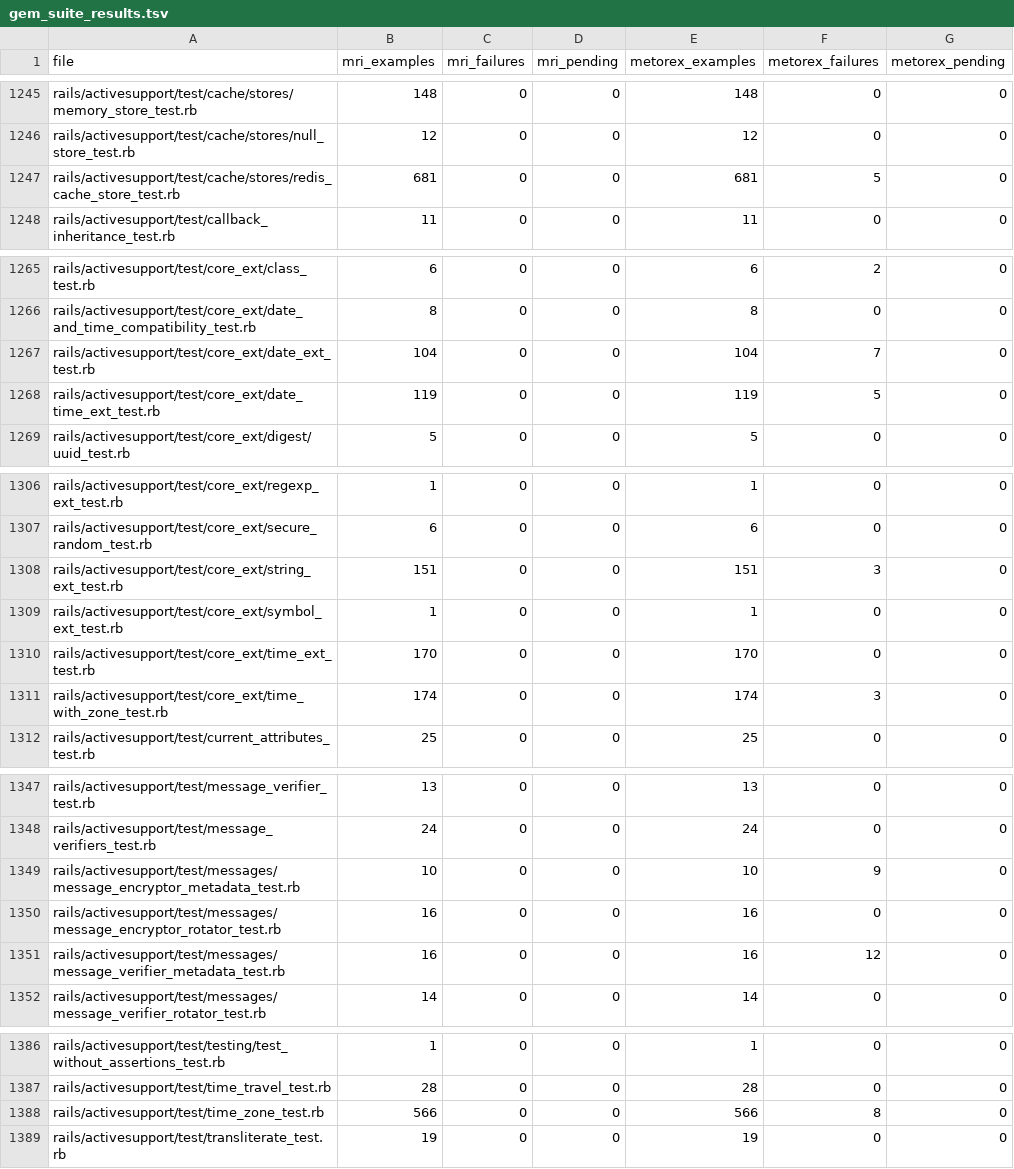
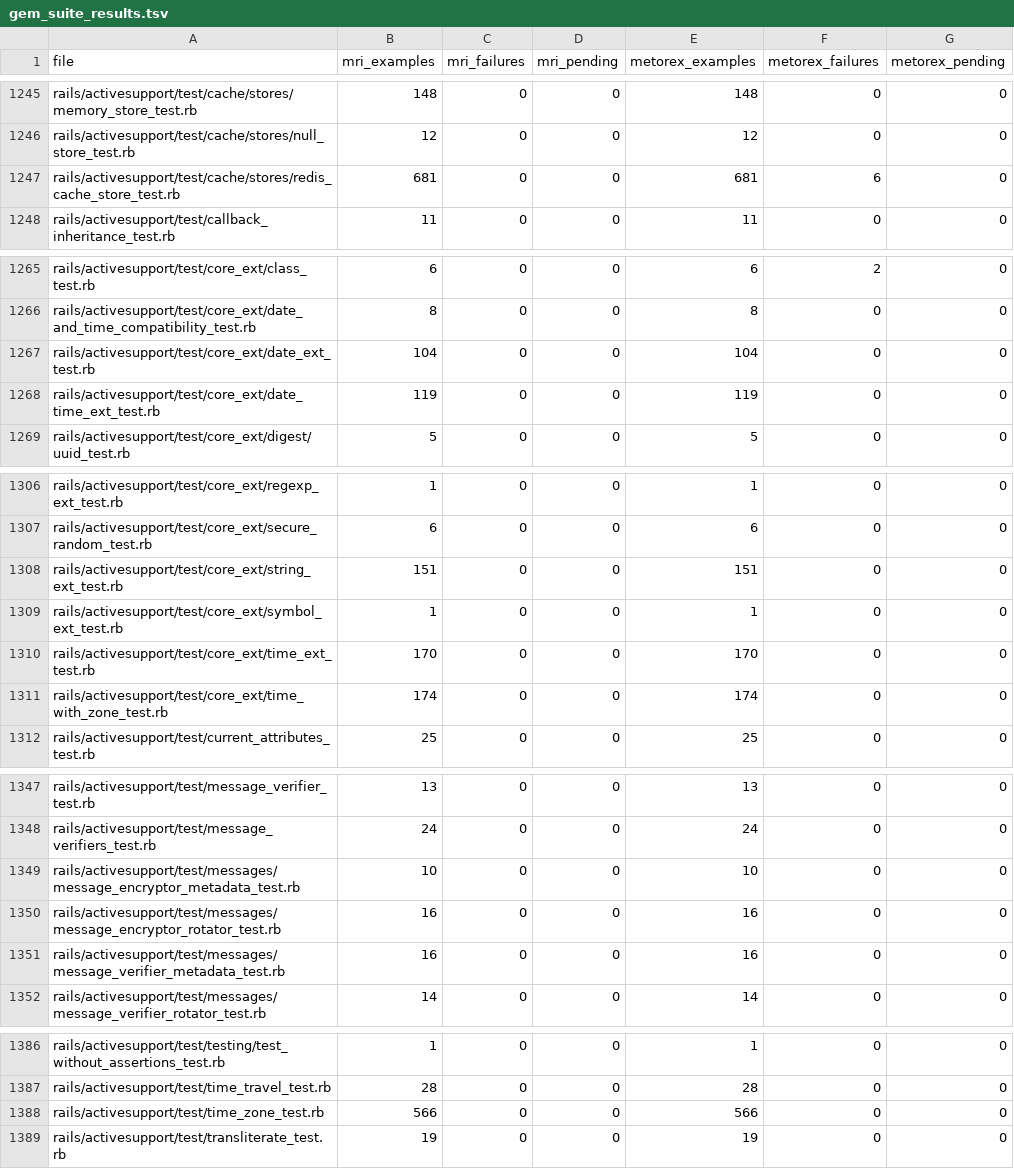
Before and after one commit to metorex-lang/metorex, a TSV file: scripts/gem_suite_results.tsv, drawn as a sheet; only a part is shown, gaps mark what is left out; the diff covers the shown part only.

```diff
--- a/scripts/gem_suite_results.tsv
+++ b/scripts/gem_suite_results.tsv
@@ -1246,3 +1246,3 @@ rails/activesupport/test/cache/stores/memory_store_test.rb	148	0	0	148	0	0
 rails/activesupport/test/cache/stores/null_store_test.rb	12	0	0	12	0	0
-rails/activesupport/test/cache/stores/redis_cache_store_test.rb	681	0	0	681	5	0
+rails/activesupport/test/cache/stores/redis_cache_store_test.rb	681	0	0	681	6	0
 rails/activesupport/test/callback_inheritance_test.rb	11	0	0	11	0	0
@@ -1266,4 +1266,4 @@ rails/activesupport/test/core_ext/class_test.rb	6	0	0	6	2	0
 rails/activesupport/test/core_ext/date_and_time_compatibility_test.rb	8	0	0	8	0	0
-rails/activesupport/test/core_ext/date_ext_test.rb	104	0	0	104	7	0
-rails/activesupport/test/core_ext/date_time_ext_test.rb	119	0	0	119	5	0
+rails/activesupport/test/core_ext/date_ext_test.rb	104	0	0	104	0	0
+rails/activesupport/test/core_ext/date_time_ext_test.rb	119	0	0	119	0	0
 rails/activesupport/test/core_ext/digest/uuid_test.rb	5	0	0	5	0	0
@@ -1307,6 +1307,6 @@ rails/activesupport/test/core_ext/regexp_ext_test.rb	1	0	0	1	0	0
 rails/activesupport/test/core_ext/secure_random_test.rb	6	0	0	6	0	0
-rails/activesupport/test/core_ext/string_ext_test.rb	151	0	0	151	3	0
+rails/activesupport/test/core_ext/string_ext_test.rb	151	0	0	151	0	0
 rails/activesupport/test/core_ext/symbol_ext_test.rb	1	0	0	1	0	0
 rails/activesupport/test/core_ext/time_ext_test.rb	170	0	0	170	0	0
-rails/activesupport/test/core_ext/time_with_zone_test.rb	174	0	0	174	3	0
+rails/activesupport/test/core_ext/time_with_zone_test.rb	174	0	0	174	0	0
 rails/activesupport/test/current_attributes_test.rb	25	0	0	25	0	0
@@ -1348,5 +1348,5 @@ rails/activesupport/test/message_verifier_test.rb	13	0	0	13	0	0
 rails/activesupport/test/message_verifiers_test.rb	24	0	0	24	0	0
-rails/activesupport/test/messages/message_encryptor_metadata_test.rb	10	0	0	10	9	0
+rails/activesupport/test/messages/message_encryptor_metadata_test.rb	10	0	0	10	0	0
 rails/activesupport/test/messages/message_encryptor_rotator_test.rb	16	0	0	16	0	0
-rails/activesupport/test/messages/message_verifier_metadata_test.rb	16	0	0	16	12	0
+rails/activesupport/test/messages/message_verifier_metadata_test.rb	16	0	0	16	0	0
 rails/activesupport/test/messages/message_verifier_rotator_test.rb	14	0	0	14	0	0
@@ -1387,3 +1387,3 @@ rails/activesupport/test/testing/test_without_assertions_test.rb	1	0	0	1	0	0
 rails/activesupport/test/time_travel_test.rb	28	0	0	28	0	0
-rails/activesupport/test/time_zone_test.rb	566	0	0	566	8	0
+rails/activesupport/test/time_zone_test.rb	566	0	0	566	0	0
 rails/activesupport/test/transliterate_test.rb	19	0	0	19	0	0
```
Also changed, not shown: 1 edited cell elsewhere in this file, 22 other files.
